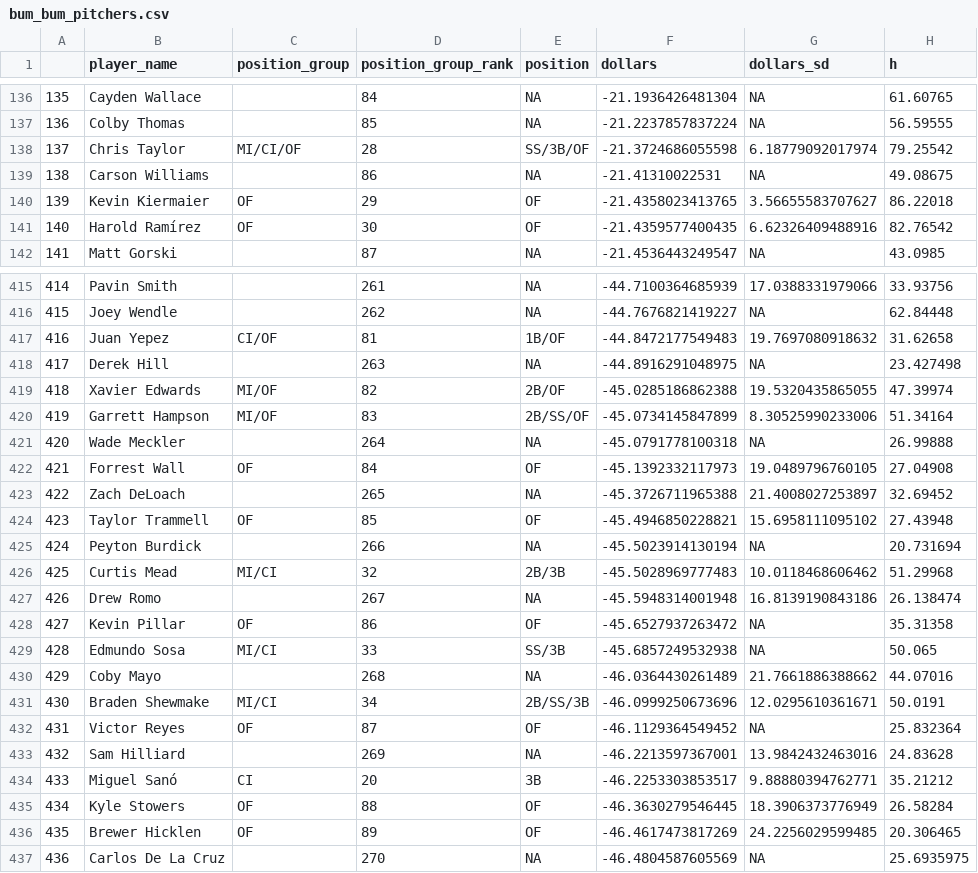
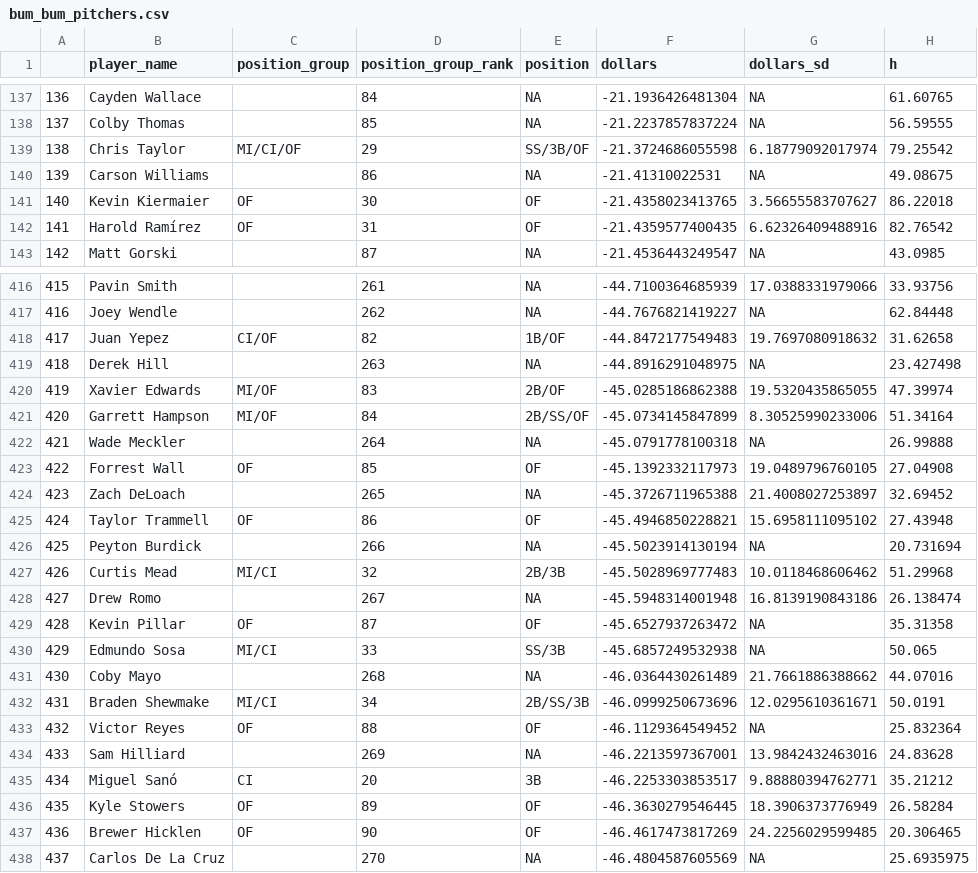
Before and after one commit to SamuelLachance/Betting, a CSV file: ottoneu/bum_bum_pitchers.csv, drawn as a sheet; only a part is shown, gaps mark what is left out; addresses are those after the commit; the diff covers the shown part only; the diff names each change by its address in the sheet, - before the commit and + after, or states it on an @@ line.

```diff
--- a/ottoneu/bum_bum_pitchers.csv
+++ b/ottoneu/bum_bum_pitchers.csv
@@ column A renumbered between rows 107 and 501 @@
-D139 (position_group_rank): 28
+D139 (position_group_rank): 29
-D141 (position_group_rank): 29
+D141 (position_group_rank): 30
-D142 (position_group_rank): 30
+D142 (position_group_rank): 31
-D418 (position_group_rank): 81
+D418 (position_group_rank): 82
-D420 (position_group_rank): 82
+D420 (position_group_rank): 83
-D421 (position_group_rank): 83
+D421 (position_group_rank): 84
-D423 (position_group_rank): 84
+D423 (position_group_rank): 85
-D425 (position_group_rank): 85
+D425 (position_group_rank): 86
-D429 (position_group_rank): 86
+D429 (position_group_rank): 87
-D433 (position_group_rank): 87
+D433 (position_group_rank): 88
-D436 (position_group_rank): 88
+D436 (position_group_rank): 89
-D437 (position_group_rank): 89
+D437 (position_group_rank): 90
```
Also changed, not shown: 1 added row, 1 removed row and 61 edited cells elsewhere in this file.
